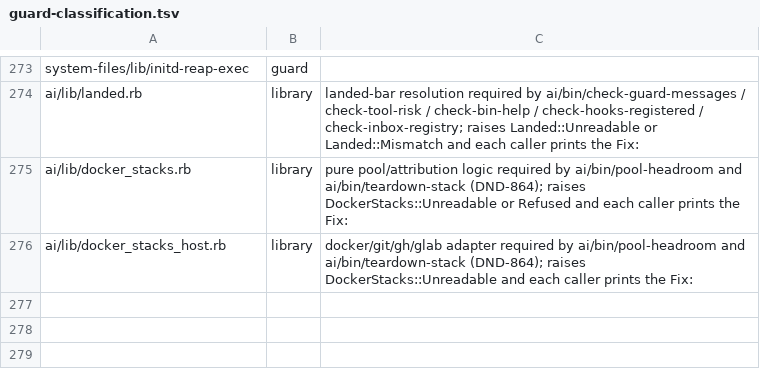
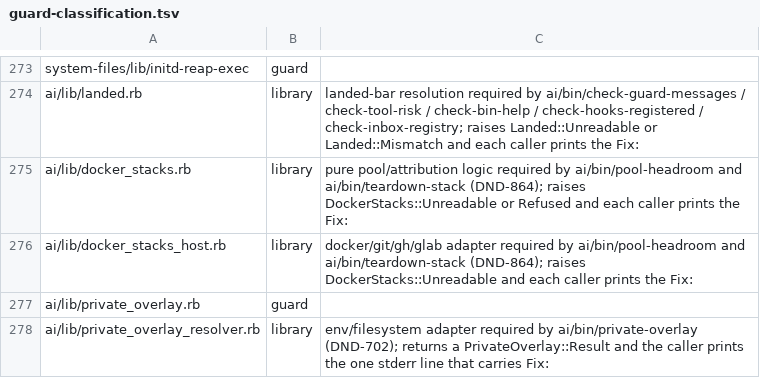
Before and after one commit to CJPoll/custom, a TSV file: ai/guard-classification.tsv, drawn as a sheet; only a part is shown, gaps mark what is left out.

```diff
--- a/ai/guard-classification.tsv
+++ b/ai/guard-classification.tsv
@@ -276 +276,3 @@ ai/lib/docker_stacks.rb	library	pure pool/attribution logic required by ai/bin/p
 ai/lib/docker_stacks_host.rb	library	docker/git/gh/glab adapter required by ai/bin/pool-headroom and ai/bin/teardown-stack (DND-864); raises DockerStacks::Unreadable and each caller prints the Fix:
+ai/lib/private_overlay.rb	guard
+ai/lib/private_overlay_resolver.rb	library	env/filesystem adapter required by ai/bin/private-overlay (DND-702); returns a PrivateOverlay::Result and the caller prints the one stderr line that carries Fix:
```
Also changed, not shown: 7 other files.
